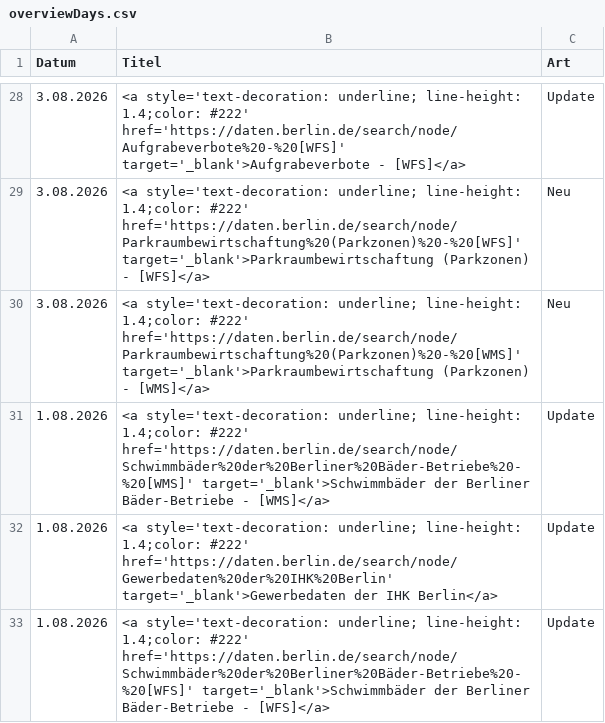
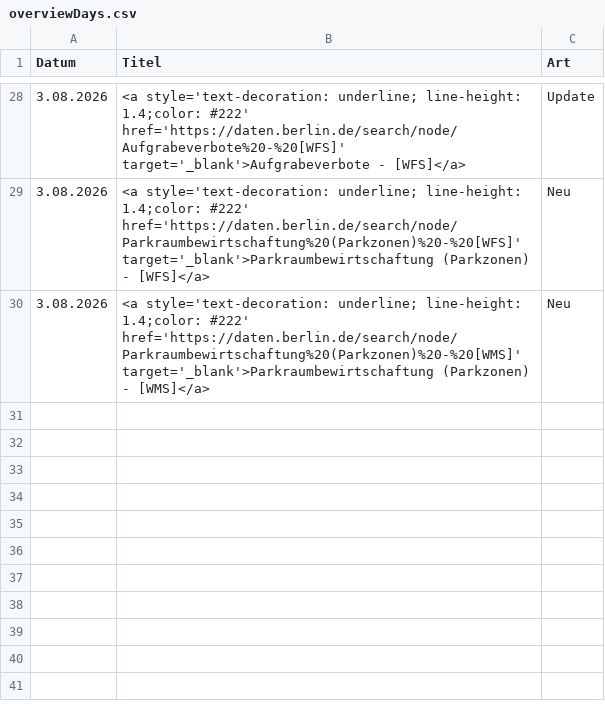
Before and after one commit to technologiestiftung/odis-datenportal-uebersicht, a CSV file: data/overviewDays.csv, drawn as a sheet; only a part is shown, gaps mark what is left out.

```diff
--- a/data/overviewDays.csv
+++ b/data/overviewDays.csv
@@ -30,4 +30 @@ Datum,Titel,Art
 3.08.2026,<a style='text-decoration: underline; line-height: 1.4;color: #222' href='https://daten.berlin.de/search/node/Parkraumbewirtschaftung%20(Parkzonen)%20-%20[WMS]' target='_blank'>Parkraumbewirtschaftung (Parkzonen) - [WMS]</a>,Neu
-1.08.2026,<a style='text-decoration: underline; line-height: 1.4;color: #222' href='https://daten.berlin.de/search/node/Schwimmbäder%20der%20Berliner%20Bäder-Betriebe%20-%20[WMS]' target='_blank'>Schwimmbäder der Berliner Bäder-Betriebe - [WMS]</a>,Update
-1.08.2026,<a style='text-decoration: underline; line-height: 1.4;color: #222' href='https://daten.berlin.de/search/node/Gewerbedaten%20der%20IHK%20Berlin' target='_blank'>Gewerbedaten der IHK Berlin</a>,Update
-1.08.2026,<a style='text-decoration: underline; line-height: 1.4;color: #222' href='https://daten.berlin.de/search/node/Schwimmbäder%20der%20Berliner%20Bäder-Betriebe%20-%20[WFS]' target='_blank'>Schwimmbäder der Berliner Bäder-Betriebe - [WFS]</a>,Update
```
Also changed, not shown: 1 other file.
